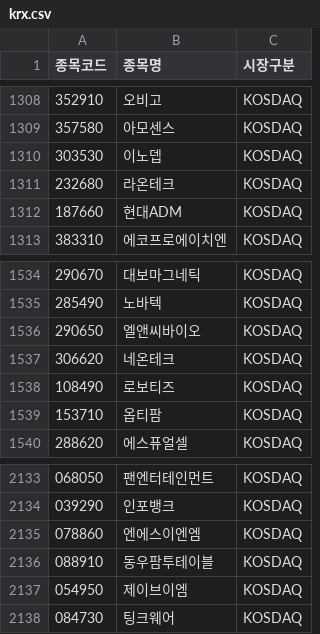
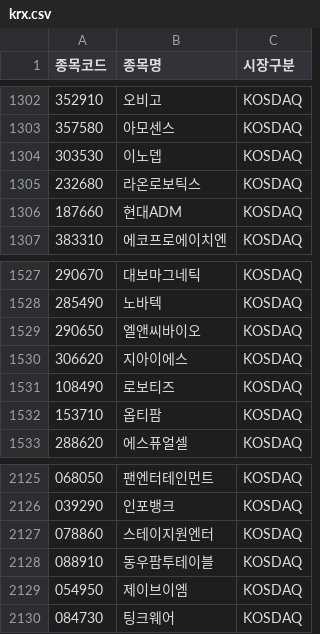
Before and after one commit to jjbro/stock-ai, a CSV file: data/krx.csv, drawn as a sheet; only a part is shown, gaps mark what is left out; the diff covers the shown part only.

```diff
--- a/data/krx.csv
+++ b/data/krx.csv
@@ -1310,3 +1304,3 @@
 303530,이노뎁,KOSDAQ
-232680,라온테크,KOSDAQ
+232680,라온로보틱스,KOSDAQ
 187660,현대ADM,KOSDAQ
@@ -1536,3 +1529,3 @@
 290650,엘앤씨바이오,KOSDAQ
-306620,네온테크,KOSDAQ
+306620,지아이에스,KOSDAQ
 108490,로보티즈,KOSDAQ
@@ -2134,3 +2126,3 @@
 039290,인포뱅크,KOSDAQ
-078860,엔에스이엔엠,KOSDAQ
+078860,스테이지원엔터,KOSDAQ
 088910,동우팜투테이블,KOSDAQ
```
Also changed, not shown: 2 added rows and 11 removed rows elsewhere in this file, 54 other files.
